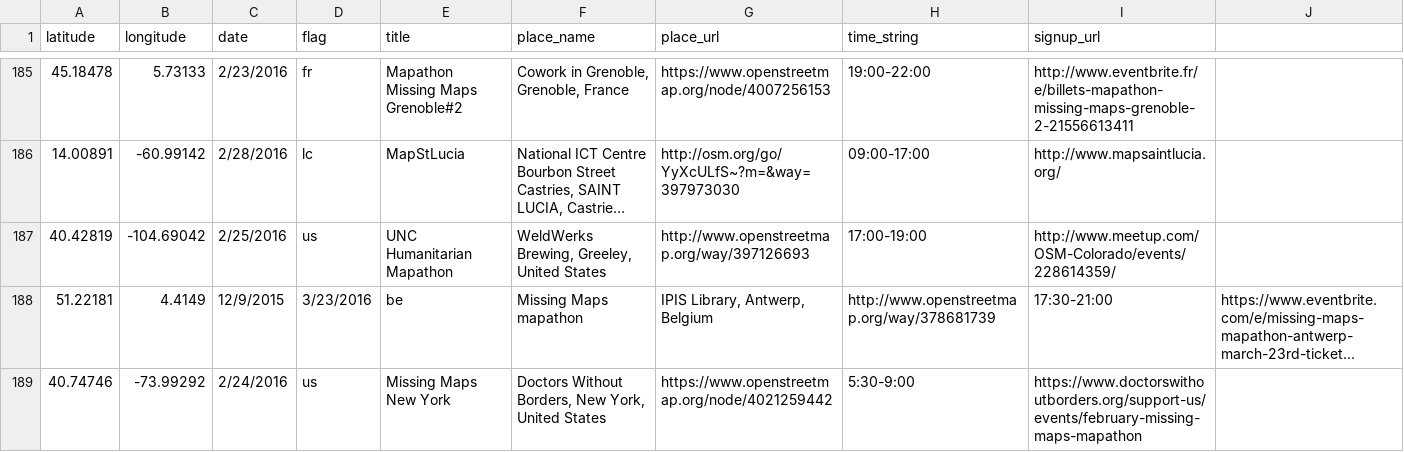
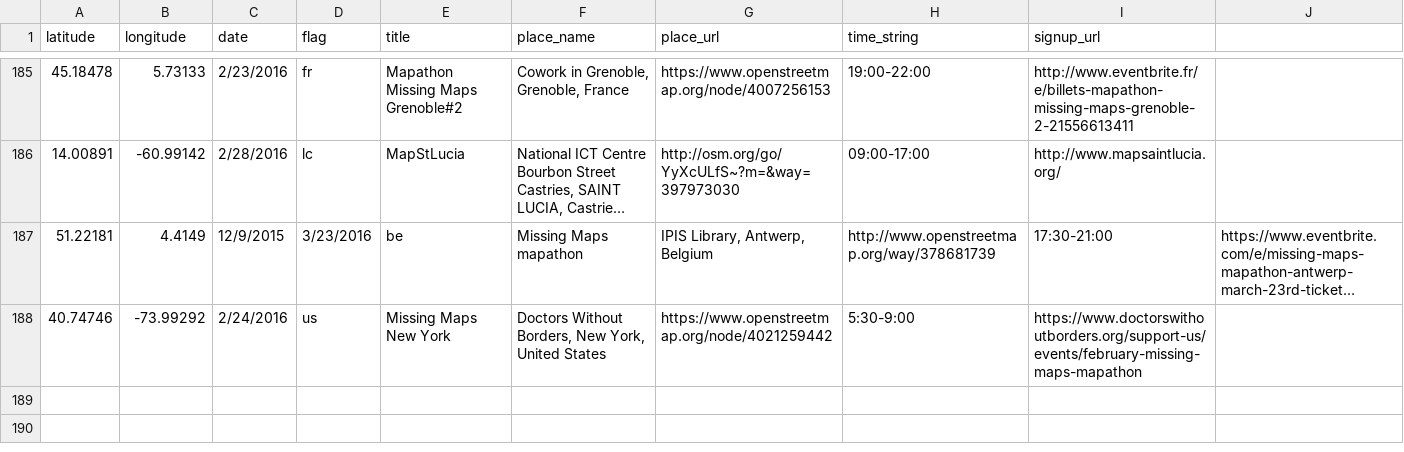
Before and after one commit to MissingMaps/missingmaps.github.io, a CSV file: data/events.csv, drawn as a sheet; only a part is shown, gaps mark what is left out; long unchanged cells end in …; the diff names each change by its address in the sheet, - before the commit and + after, or states it on an @@ line.

Commit message:
Update events.csv

```diff
--- a/data/events.csv
+++ b/data/events.csv
-row 187: 40.42819 | -104.69042 | 2/25/2016 | us | UNC Humanitarian Mapathon | WeldWerks Brewing, Greeley, United States | http://www.openstreetmap.org/way/397126693 | 17:00-19:00 | http://www.meetup.com/OSM-Colorado/events/228614359/
```
